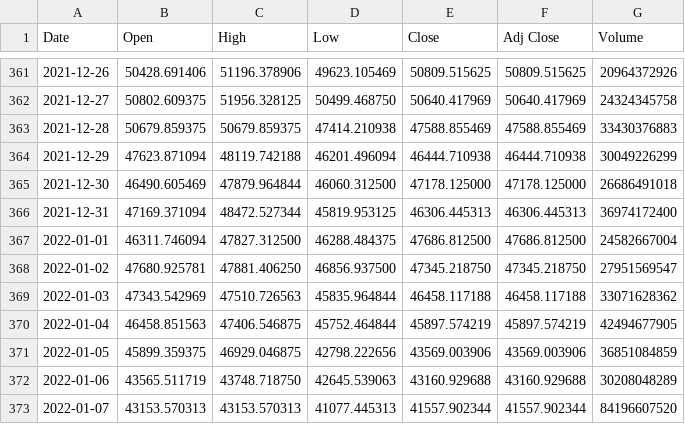
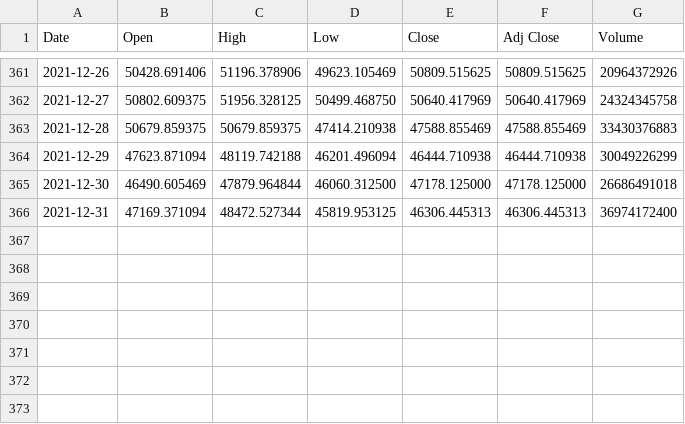
Before and after one commit to RohitGanji/factors-affecting-dogecoin, a CSV file: BTC-USD.csv, drawn as a sheet; only a part is shown, gaps mark what is left out; the diff names each change by its address in the sheet, - before the commit and + after, or states it on an @@ line.

Commit message:
Update BTC-USD.csv

```diff
--- a/BTC-USD.csv
+++ b/BTC-USD.csv
-row 367: 2022-01-01 | 46311.746094 | 47827.312500 | 46288.484375 | 47686.812500 | 47686.812500 | 24582667004
-row 368: 2022-01-02 | 47680.925781 | 47881.406250 | 46856.937500 | 47345.218750 | 47345.218750 | 27951569547
-row 369: 2022-01-03 | 47343.542969 | 47510.726563 | 45835.964844 | 46458.117188 | 46458.117188 | 33071628362
-row 370: 2022-01-04 | 46458.851563 | 47406.546875 | 45752.464844 | 45897.574219 | 45897.574219 | 42494677905
-row 371: 2022-01-05 | 45899.359375 | 46929.046875 | 42798.222656 | 43569.003906 | 43569.003906 | 36851084859
-row 372: 2022-01-06 | 43565.511719 | 43748.718750 | 42645.539063 | 43160.929688 | 43160.929688 | 30208048289
-row 373: 2022-01-07 | 43153.570313 | 43153.570313 | 41077.445313 | 41557.902344 | 41557.902344 | 84196607520
```
